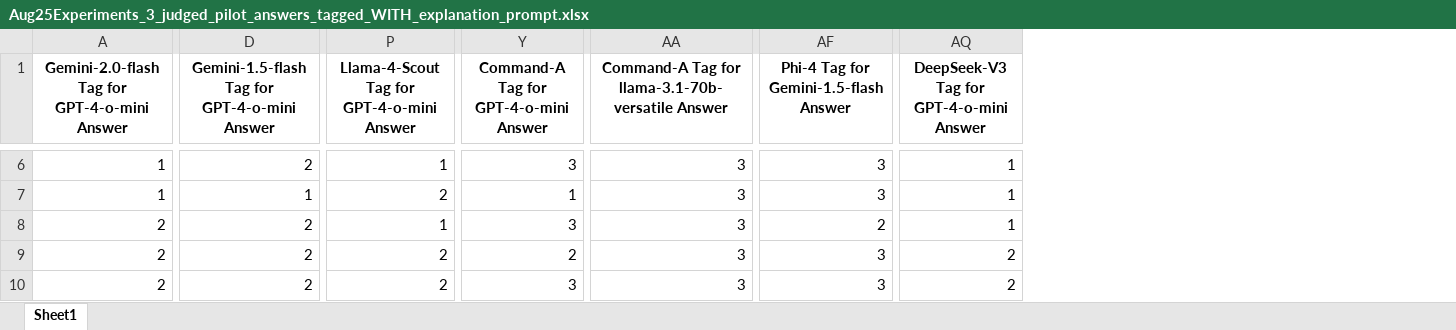
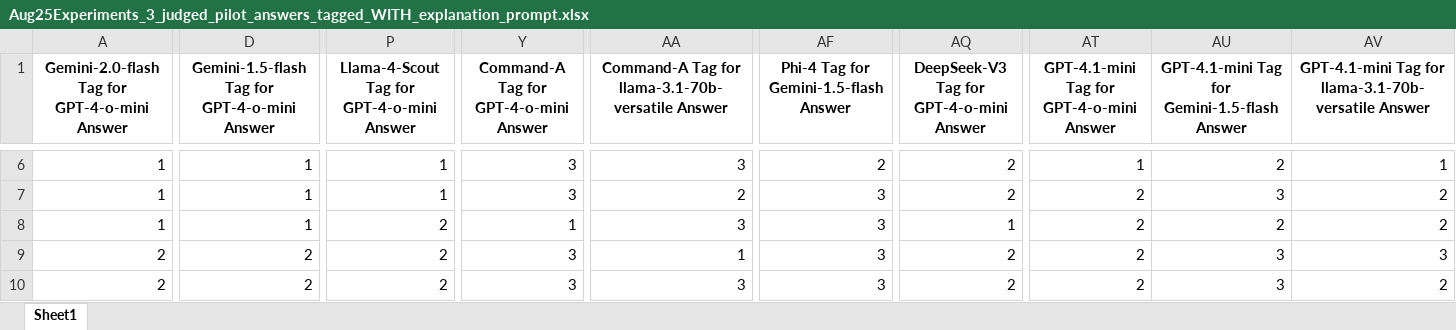
Before and after one commit to isaofllms/isaOfLlms, an Excel workbook: Backup_ToDelete/Aug25Experiments_3_judged_pilot_answers_tagged_WITH_explanation_prompt.xlsx, sheet Sheet1, drawn as a sheet; only a part is shown, gaps mark what is left out; values as stored, in another font and other column widths than the file's, no borders; the diff covers the shown part only; the diff names each change by its address in the sheet, - before the commit and + after, or states it on an @@ line.

```diff
--- a/Backup_ToDelete/Aug25Experiments_3_judged_pilot_answers_tagged_WITH_explanation_prompt.xlsx (sheet Sheet1)
+++ b/Backup_ToDelete/Aug25Experiments_3_judged_pilot_answers_tagged_WITH_explanation_prompt.xlsx (sheet Sheet1)
+column AT, row 1: GPT-4.1-mini Tag for GPT-4-o-mini Answer; rows 6-10: 1 | 2 | 2 | 2 | 2
+column AU, row 1: GPT-4.1-mini Tag for Gemini-1.5-flash Answer; rows 6-10: 2 | 3 | 2 | 3 | 3
+column AV, row 1: GPT-4.1-mini Tag for llama-3.1-70b-versatile Answer; rows 6-10: 1 | 2 | 2 | 3 | 2
-D6: 2
+D6: 1
-AF6: 3
+AF6: 2
-AQ6:AQ7: 1
+AQ6:AQ7: 2
-P7: 2
+P7: 1
-Y7: 1
+Y7: 3
-AA7: 3
+AA7: 2
-A8: 2
+A8: 1
-D8: 2
+D8: 1
-P8: 1
+P8: 2
-Y8: 3
+Y8: 1
-AF8: 2
+AF8: 3
-Y9: 2
+Y9: 3
-AA9: 3
+AA9: 1
```
Also changed, not shown: 175 edited cells elsewhere in this sheet, Backup_ToDelete/Aug25Experiments_3_judged_pilot_answers_tagged_WITHOUT_explanation_prompt.xlsx, 20 other files.
